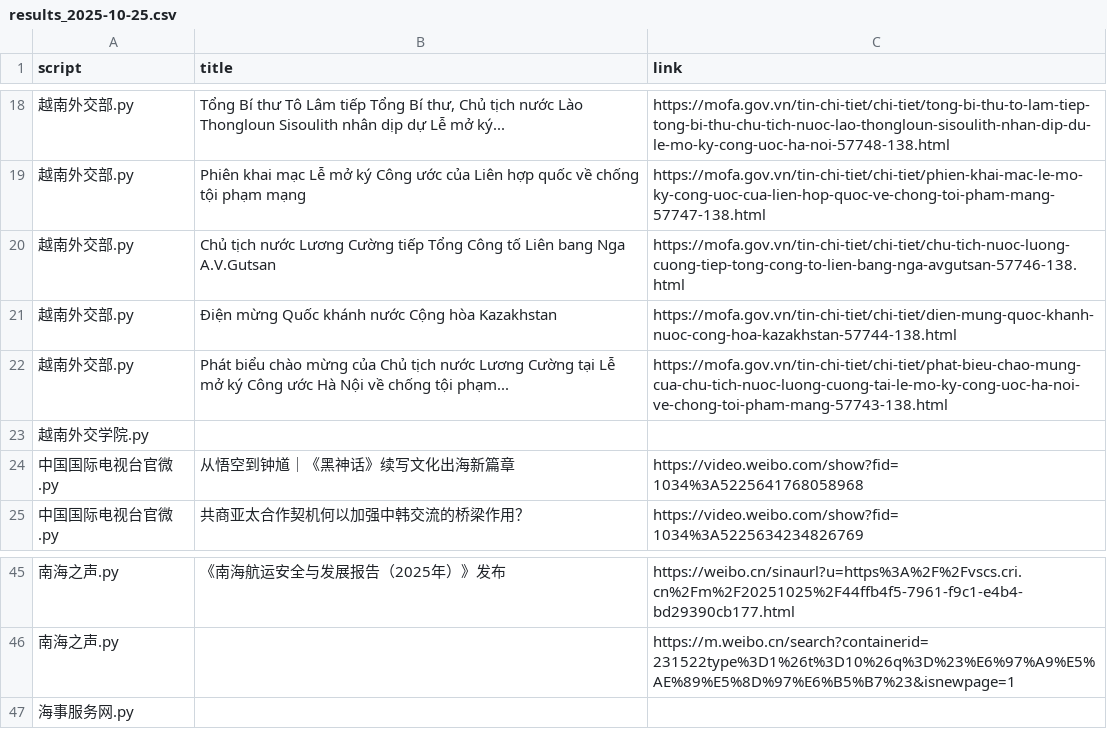
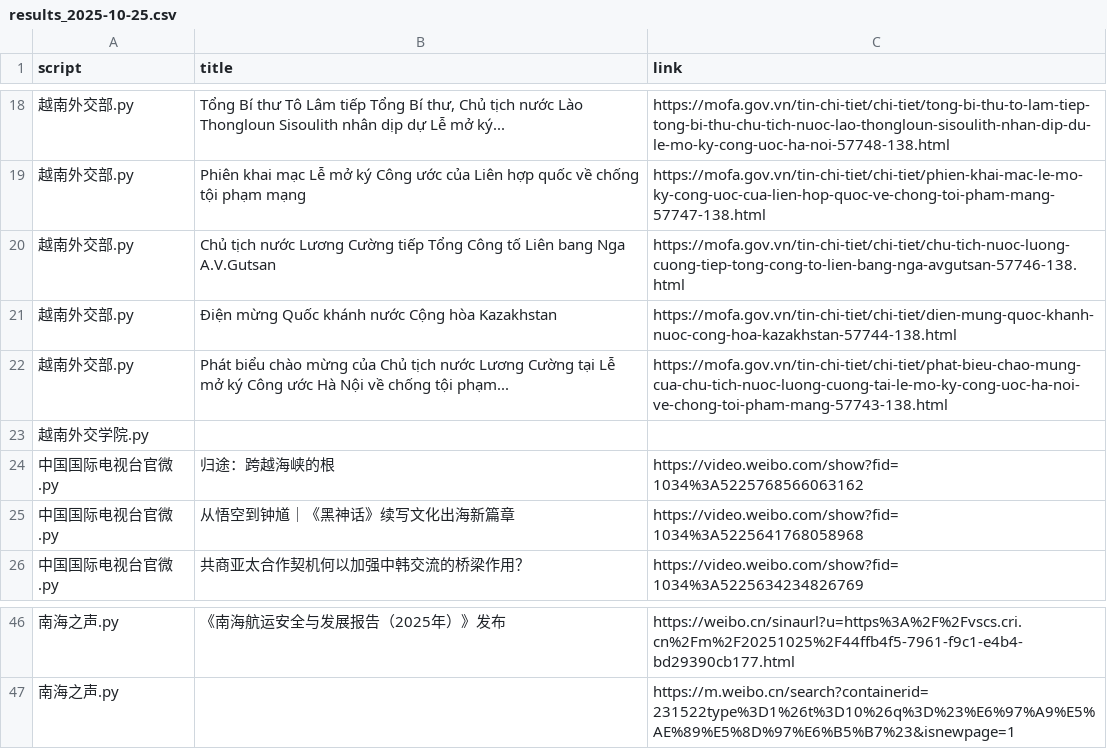
Before and after one commit to KACSH9/---, a CSV file: results_2025-10-25.csv, drawn as a sheet; only a part is shown, gaps mark what is left out.

```diff
--- a/results_2025-10-25.csv
+++ b/results_2025-10-25.csv
@@ -23,2 +23,3 @@ script,title,link
 越南外交学院.py,,
+中国国际电视台官微.py,归途：跨越海峡的根,https://video.weibo.com/show?fid=1034%3A5225768566063162
 中国国际电视台官微.py,从悟空到钟馗｜《黑神话》续写文化出海新篇章,https://video.weibo.com/show?fid=1034%3A5225641768058968
@@ -46,2 +47 @@ script,title,link
 南海之声.py,,https://m.weibo.cn/search?containerid=231522type%3D1%26t%3D10%26q%3D%23%E6%97%A9%E5%AE%89%E5%8D%97%E6%B5%B7%23&isnewpage=1
-海事服务网.py,,
```
